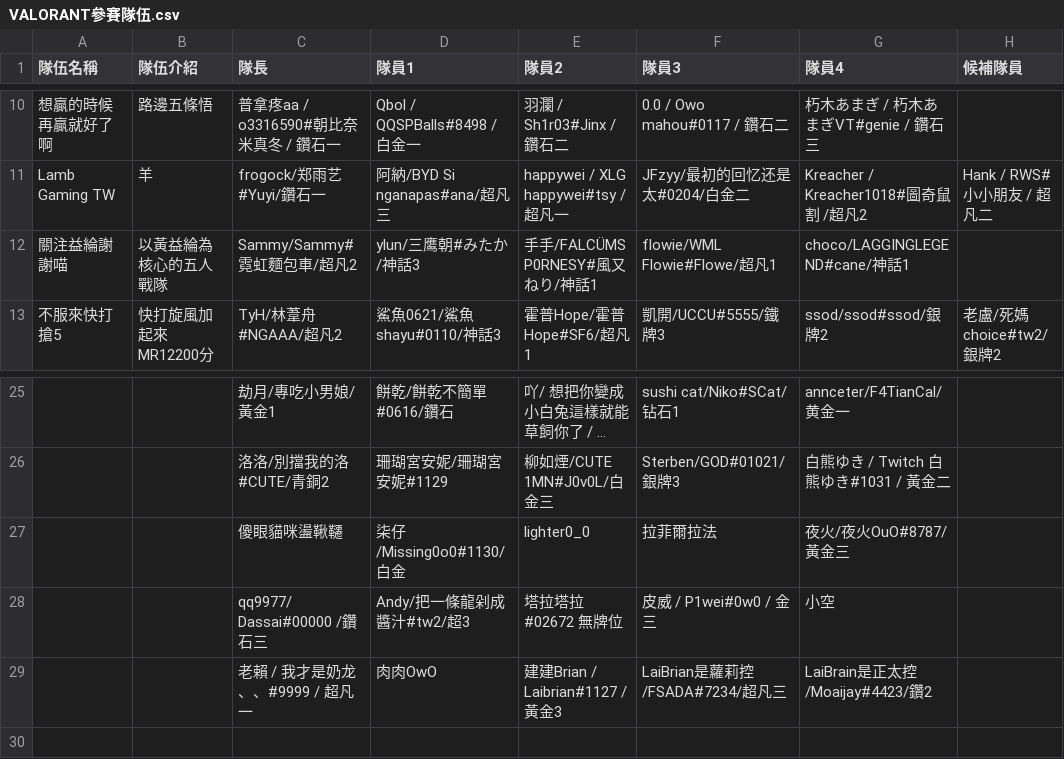
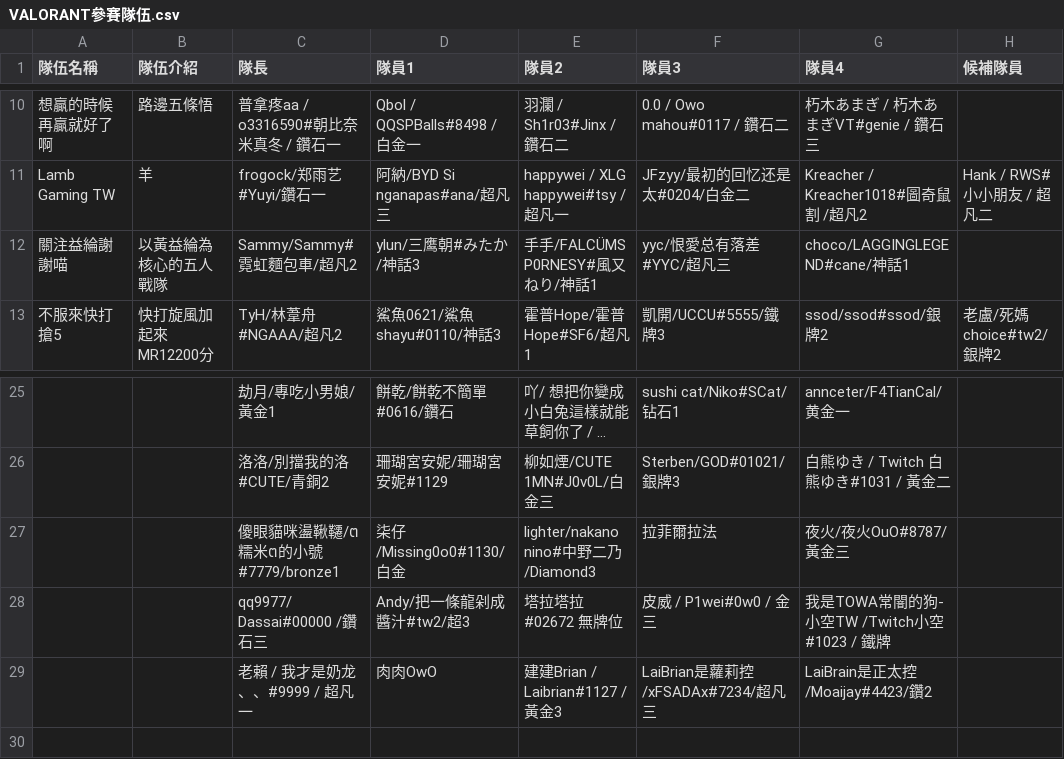
Before and after one commit to nollynokovis/nolly-birthday-2026, a CSV file: data/VALORANT參賽隊伍.csv, drawn as a sheet; only a part is shown, gaps mark what is left out; long unchanged cells end in …; the diff names each change by its address in the sheet, - before the commit and + after, or states it on an @@ line.

```diff
--- a/data/VALORANT參賽隊伍.csv
+++ b/data/VALORANT參賽隊伍.csv
-F12 (隊員3): flowie/WML Flowie#Flowe/超凡1
+F12 (隊員3): yyc/恨愛总有落差#YYC/超凡三
-C27 (隊長): 傻眼貓咪盪鞦韆
+C27 (隊長): 傻眼貓咪盪鞦韆/ต糯米ต的小號#7779/bronze1
-E27 (隊員2): lighter0_0
+E27 (隊員2): lighter/nakano nino#中野二乃/Diamond3
-G28 (隊員4): 小空
+G28 (隊員4): 我是TOWA常闇的狗-小空TW /Twitch小空#1023 / 鐵牌
-F29 (隊員3): LaiBrian是蘿莉控/FSADA#7234/超凡三
+F29 (隊員3): LaiBrian是蘿莉控/xFSADAx#7234/超凡三
```
Also changed, not shown: 1 other file.
